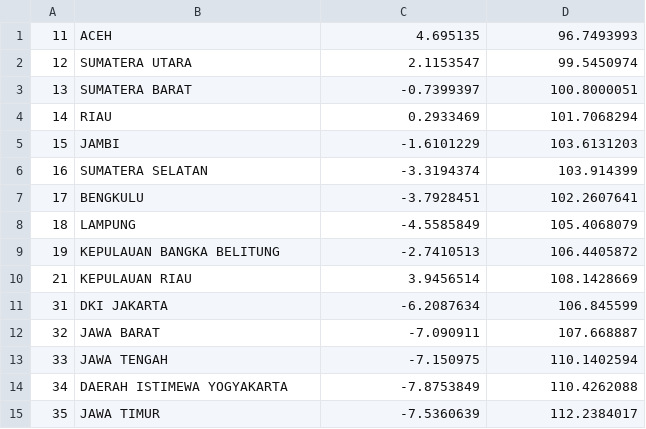
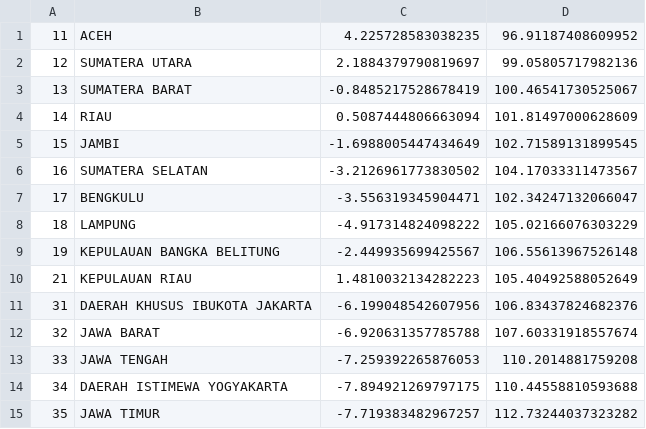
Before and after one commit to laravolt/indonesia, a CSV file: resources/csv/provinces.csv, drawn as a sheet; only a part is shown; the diff covers the shown part only.

```diff
--- a/resources/csv/provinces.csv
+++ b/resources/csv/provinces.csv
@@ -1,15 +1,15 @@
-11,ACEH,4.695135,96.7493993
-12,SUMATERA UTARA,2.1153547,99.5450974
-13,SUMATERA BARAT,-0.7399397,100.8000051
-14,RIAU,0.2933469,101.7068294
-15,JAMBI,-1.6101229,103.6131203
-16,SUMATERA SELATAN,-3.3194374,103.914399
-17,BENGKULU,-3.7928451,102.2607641
-18,LAMPUNG,-4.5585849,105.4068079
-19,KEPULAUAN BANGKA BELITUNG,-2.7410513,106.4405872
-21,KEPULAUAN RIAU,3.9456514,108.1428669
-31,DKI JAKARTA,-6.2087634,106.845599
-32,JAWA BARAT,-7.090911,107.668887
-33,JAWA TENGAH,-7.150975,110.1402594
-34,DAERAH ISTIMEWA YOGYAKARTA,-7.8753849,110.4262088
-35,JAWA TIMUR,-7.5360639,112.2384017
+11,ACEH,4.225728583038235,96.91187408609952
+12,SUMATERA UTARA,2.1884379790819697,99.05805717982136
+13,SUMATERA BARAT,-0.8485217528678419,100.46541730525067
+14,RIAU,0.5087444806663094,101.81497000628609
+15,JAMBI,-1.6988005447434649,102.71589131899545
+16,SUMATERA SELATAN,-3.2126961773830502,104.17033311473567
+17,BENGKULU,-3.556319345904471,102.34247132066047
+18,LAMPUNG,-4.917314824098222,105.02166076303229
+19,KEPULAUAN BANGKA BELITUNG,-2.449935699425567,106.55613967526148
+21,KEPULAUAN RIAU,1.4810032134282223,105.40492588052649
+31,DAERAH KHUSUS IBUKOTA JAKARTA,-6.199048542607956,106.83437824682376
+32,JAWA BARAT,-6.920631357785788,107.60331918557674
+33,JAWA TENGAH,-7.259392265876053,110.2014881759208
+34,DAERAH ISTIMEWA YOGYAKARTA,-7.894921269797175,110.44558810593688
+35,JAWA TIMUR,-7.719383482967257,112.73244037323282
```
Also changed, not shown: 4 added rows and 38 edited cells elsewhere in this file, resources/csv/villages/31.csv, 39 other files.
